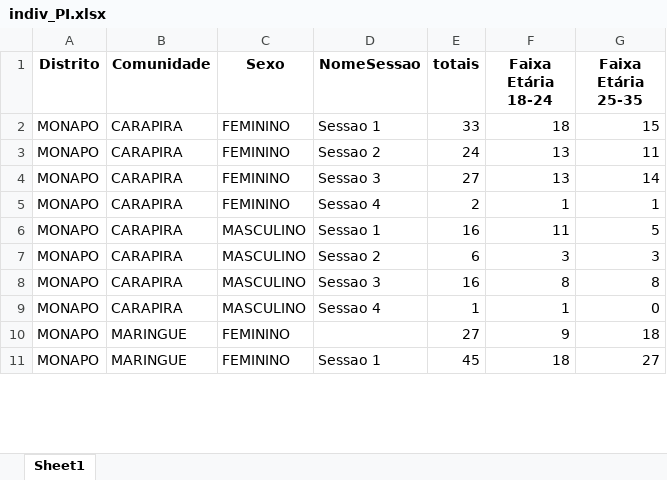
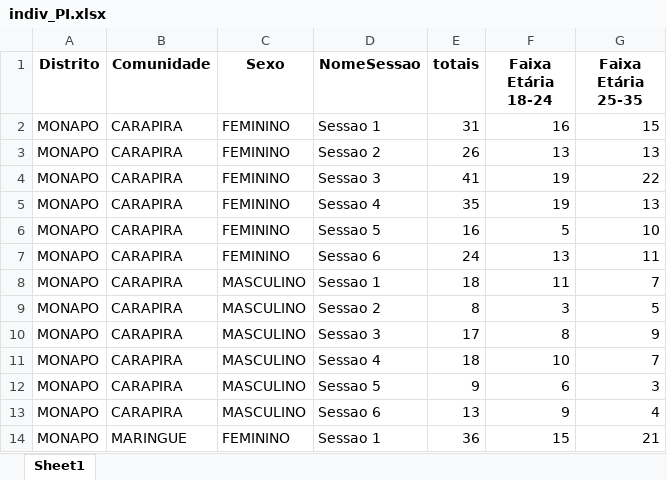
Before and after one commit to muvamis/dashboard_kufungula-versao1, an Excel workbook: Data/indiv_PI.xlsx, sheet Sheet1, drawn as a sheet; only a part is shown; values as stored, in another font and other column widths than the file's, no borders; addresses are those after the commit; the diff covers the shown part only; the diff names each change by its address in the sheet, - before the commit and + after, or states it on an @@ line.

```diff
--- a/Data/indiv_PI.xlsx (sheet Sheet1)
+++ b/Data/indiv_PI.xlsx (sheet Sheet1)
-E2 (totais): 33
+E2 (totais): 31
-F2 (Faixa Etária 18-24): 18
+F2 (Faixa Etária 18-24): 16
-E3 (totais): 24
+E3 (totais): 26
-G3 (Faixa Etária 25-35): 11
+G3 (Faixa Etária 25-35): 13
-E4 (totais): 27
+E4 (totais): 41
-F4 (Faixa Etária 18-24): 13
+F4 (Faixa Etária 18-24): 19
-G4 (Faixa Etária 25-35): 14
+G4 (Faixa Etária 25-35): 22
-E5 (totais): 2
+E5 (totais): 35
-F5 (Faixa Etária 18-24): 1
+F5 (Faixa Etária 18-24): 19
-G5 (Faixa Etária 25-35): 1
+G5 (Faixa Etária 25-35): 13
+row 6: MONAPO | CARAPIRA | FEMININO | Sessao 5 | 16 | 5 | 10
+row 7: MONAPO | CARAPIRA | FEMININO | Sessao 6 | 24 | 13 | 11
-E8 (totais): 16
+E8 (totais): 18
-G8 (Faixa Etária 25-35): 5
+G8 (Faixa Etária 25-35): 7
-E9 (totais): 6
+E9 (totais): 8
-G9 (Faixa Etária 25-35): 3
+G9 (Faixa Etária 25-35): 5
-E10 (totais): 16
+E10 (totais): 17
-G10 (Faixa Etária 25-35): 8
+G10 (Faixa Etária 25-35): 9
-E11 (totais): 1
+E11 (totais): 18
-F11 (Faixa Etária 18-24): 1
+F11 (Faixa Etária 18-24): 10
-G11 (Faixa Etária 25-35): 0
+G11 (Faixa Etária 25-35): 7
+row 12: MONAPO | CARAPIRA | MASCULINO | Sessao 5 | 9 | 6 | 3
-B13 (Comunidade): MARINGUE
+B13 (Comunidade): CARAPIRA
-C13 (Sexo): FEMININO
+C13 (Sexo): MASCULINO
-D13 (NomeSessao): (empty)
+D13 (NomeSessao): Sessao 6
-E13 (totais): 27
+E13 (totais): 13
-G13 (Faixa Etária 25-35): 18
+G13 (Faixa Etária 25-35): 4
-E14 (totais): 45
+E14 (totais): 36
-F14 (Faixa Etária 18-24): 18
+F14 (Faixa Etária 18-24): 15
-G14 (Faixa Etária 25-35): 27
+G14 (Faixa Etária 25-35): 21
```
Also changed, not shown: other rows of this sheet, Data/indiv_AG.xlsx, 43 other files.
